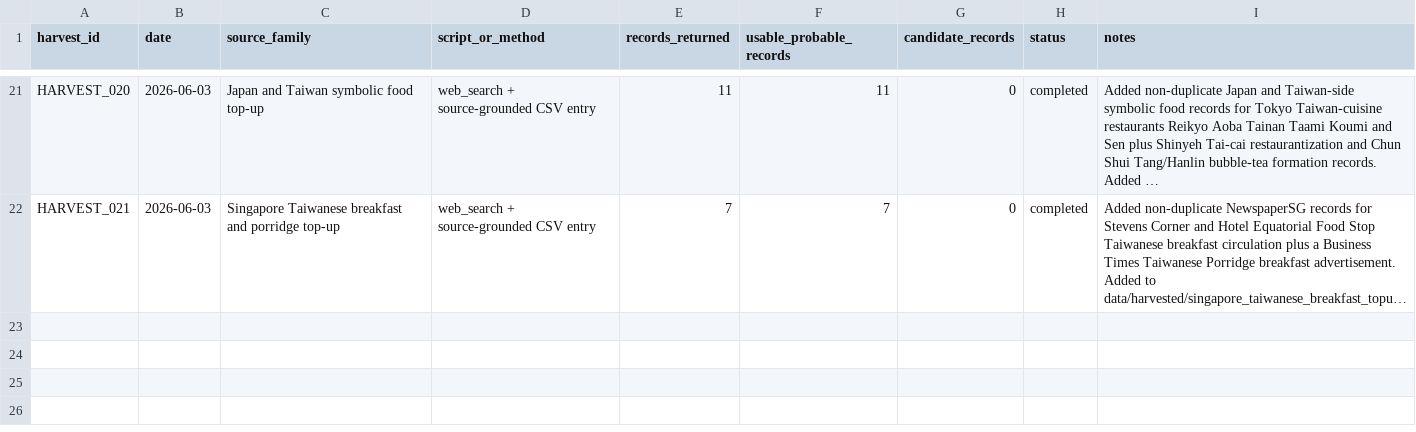
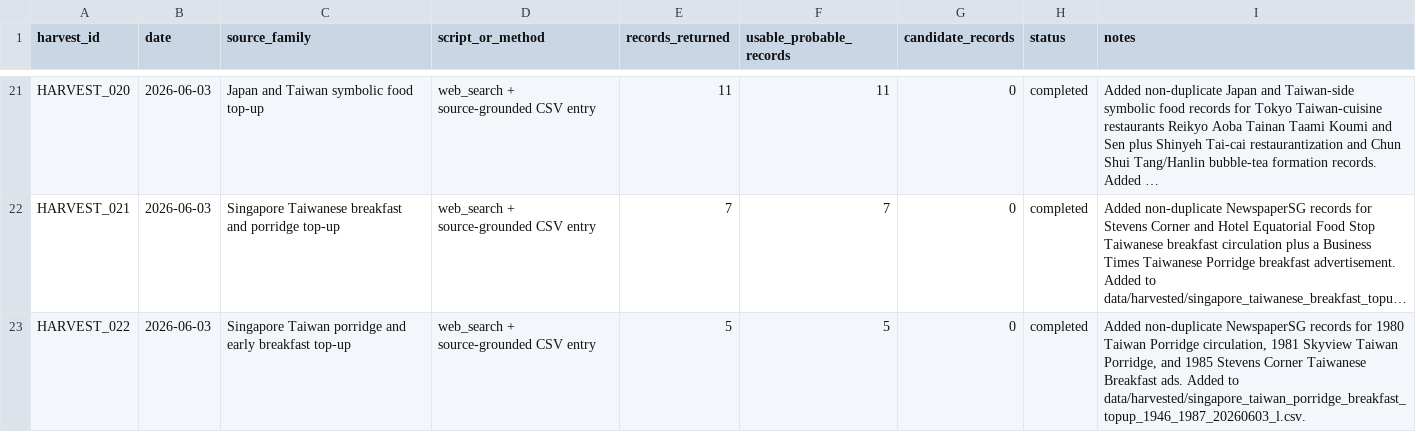
Before and after one commit to dpan538/taiwaneseness-corpus-engineering, a CSV file: data/harvest_log_1946_1987.csv, drawn as a sheet; only a part is shown, gaps mark what is left out; long unchanged cells end in …; the diff names each change by its address in the sheet, - before the commit and + after, or states it on an @@ line.

```diff
--- a/data/harvest_log_1946_1987.csv
+++ b/data/harvest_log_1946_1987.csv
+row 23: HARVEST_022 | 2026-06-03 | Singapore Taiwan porridge and early breakfast top-up | web_search + source-grounded CSV entry | 5 | 5 | 0 | completed | Added non-duplicate NewspaperSG records for 1980 Taiwan Porridge circulation, 1981 Skyview Taiwan Porridge, and 1985 Stevens Corner Taiwanese Breakfast ads. Added to data/harvested/singapore_taiwan_porridge_breakfast_topup_1946_1987_20260603_l.csv.
```
Also changed, not shown: data/harvested/combined_attestations_working.csv, outputs/formation_quota_audit/quota_coverage.csv, 10 other files.
